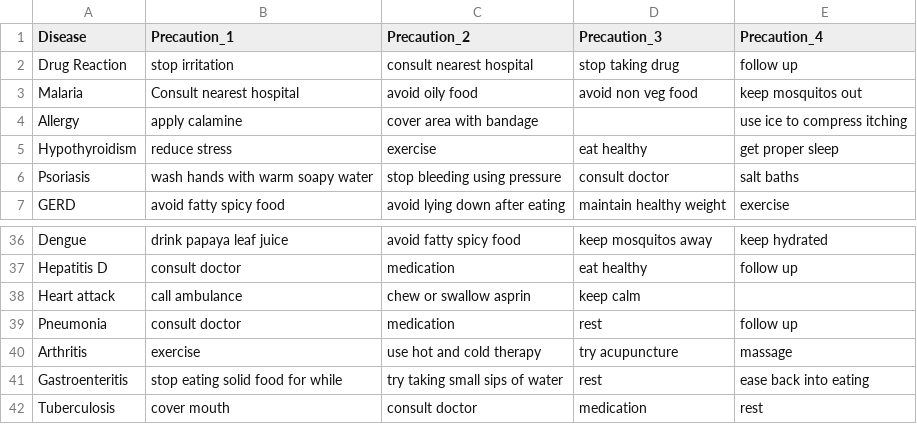
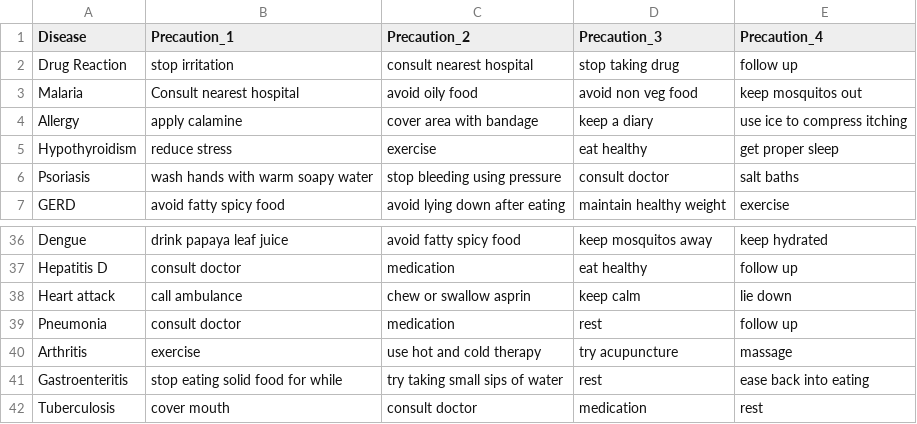
Before and after one commit to mbenkus/MedicalChatbot, a CSV file: data/symptom_precaution.csv, drawn as a sheet; only a part is shown, gaps mark what is left out.

```diff
--- a/data/symptom_precaution.csv
+++ b/data/symptom_precaution.csv
@@ -3,3 +3,3 @@ Drug Reaction,stop irritation,consult nearest hospital,stop taking drug,follow u
 Malaria,Consult nearest hospital,avoid oily food,avoid non veg food,keep mosquitos out
-Allergy,apply calamine,cover area with bandage,,use ice to compress itching
+Allergy,apply calamine,cover area with bandage,keep a diary,use ice to compress itching
 Hypothyroidism,reduce stress,exercise,eat healthy,get proper sleep
@@ -37,3 +37,3 @@ Dengue,drink papaya leaf juice,avoid fatty spicy food,keep mosquitos away,keep h
 Hepatitis D,consult doctor,medication,eat healthy,follow up
-Heart attack,call ambulance,chew or swallow asprin,keep calm,
+Heart attack,call ambulance,chew or swallow asprin,keep calm,lie down
 Pneumonia,consult doctor,medication,rest,follow up
```
Also changed, not shown: 9 other files.
